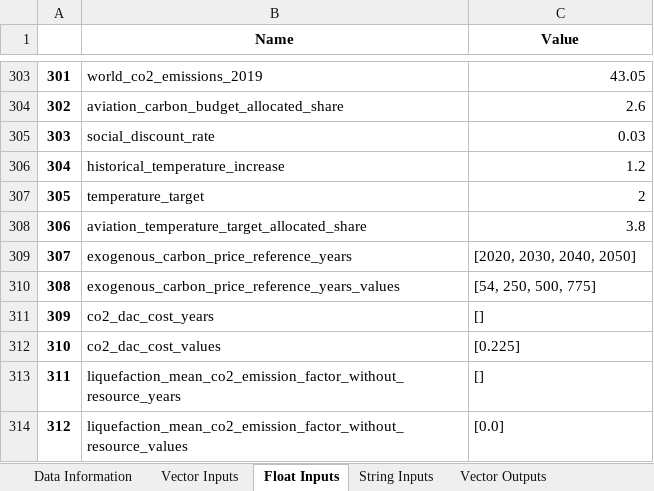
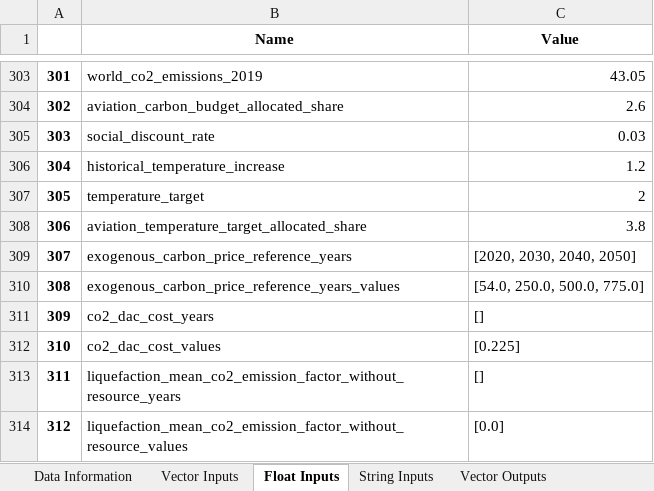
Before and after one commit to AeroMAPS/AeroMAPS, an Excel workbook: aeromaps/notebooks/tutorials/01_run_a_basic_calculation/aeromaps_data.xlsx, sheet Float Inputs, drawn as a sheet; only a part is shown, gaps mark what is left out; values as stored, in another font and other column widths than the file's, no borders; 1 other sheet too large or unreadable and not compared; the diff names each change by its address in the sheet, - before the commit and + after, or states it on an @@ line.

```diff
--- a/aeromaps/notebooks/tutorials/01_run_a_basic_calculation/aeromaps_data.xlsx (sheet Float Inputs)
+++ b/aeromaps/notebooks/tutorials/01_run_a_basic_calculation/aeromaps_data.xlsx (sheet Float Inputs)
-C310 (Value): [54, 250, 500, 775]
+C310 (Value): [54.0, 250.0, 500.0, 775.0]
```
Also changed, not shown: sheet Data Information.
